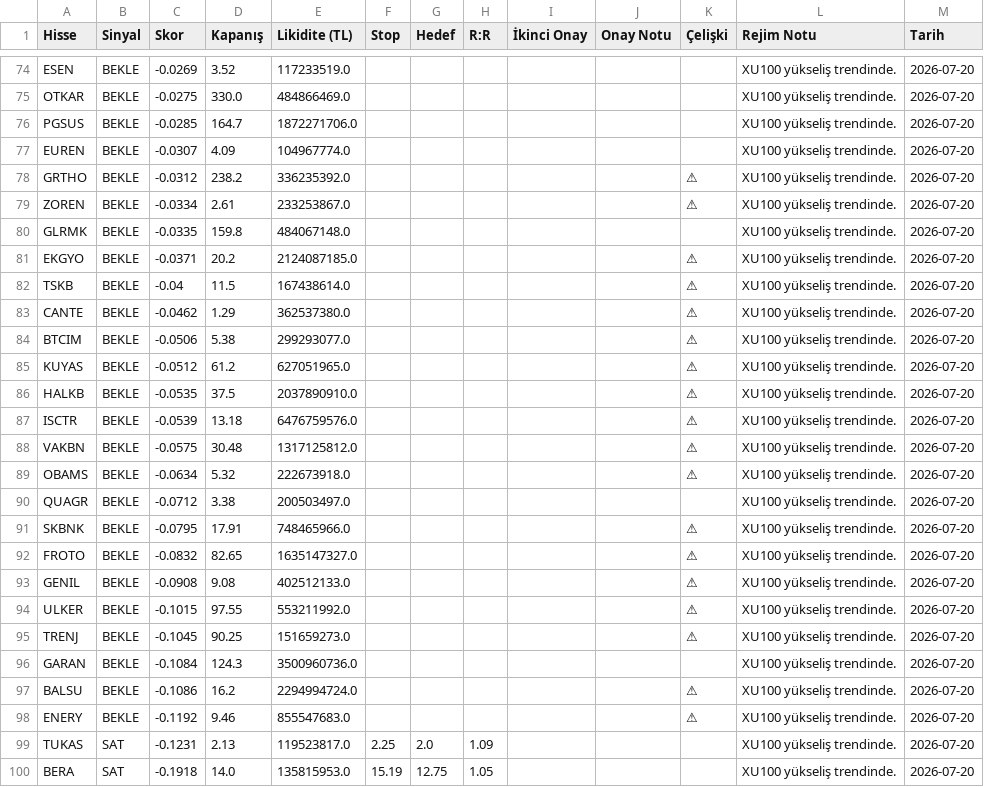
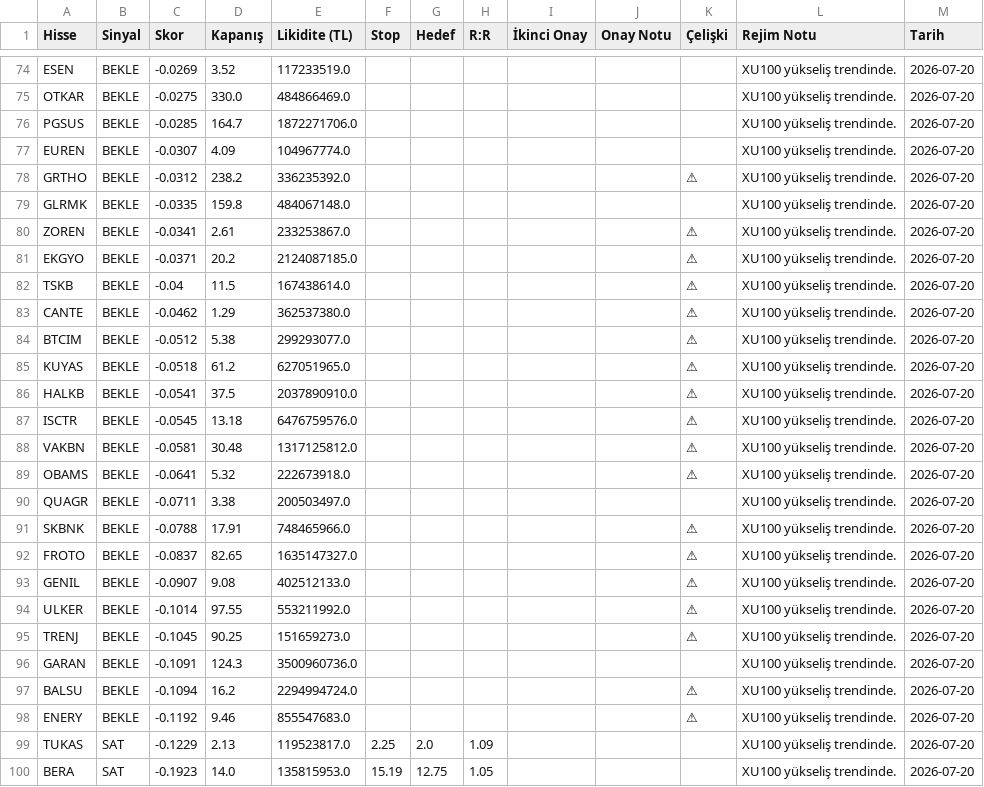
Before and after one commit to thimotheyone-dev/bist-night-analyst-claude-, a CSV file: data/processed/latest_signals.csv, drawn as a sheet; only a part is shown, gaps mark what is left out; removed rows and columns are numbered as before the commit, all else as after; the diff covers the shown part only; the diff names each change by its address in the sheet, - before the commit and + after, or states it on an @@ line.

```diff
--- a/data/processed/latest_signals.csv
+++ b/data/processed/latest_signals.csv
-row 79: ZOREN | BEKLE | -0.0334 | 2.61 | 233253867.0 |  |  |  |  |  | ⚠ | XU100 yükseliş trendinde. | 2026-07-20
+row 80: ZOREN | BEKLE | -0.0341 | 2.61 | 233253867.0 |  |  |  |  |  | ⚠ | XU100 yükseliş trendinde. | 2026-07-20
-C84 (Skor): -0.0506
+C84 (Skor): -0.0512
-C85 (Skor): -0.0512
+C85 (Skor): -0.0518
-C86 (Skor): -0.0535
+C86 (Skor): -0.0541
-C87 (Skor): -0.0539
+C87 (Skor): -0.0545
-C88 (Skor): -0.0575
+C88 (Skor): -0.0581
-C89 (Skor): -0.0634
+C89 (Skor): -0.0641
-C90 (Skor): -0.0712
+C90 (Skor): -0.0711
-C91 (Skor): -0.0795
+C91 (Skor): -0.0788
-C92 (Skor): -0.0832
+C92 (Skor): -0.0837
-C93 (Skor): -0.0908
+C93 (Skor): -0.0907
-C94 (Skor): -0.1015
+C94 (Skor): -0.1014
-C96 (Skor): -0.1084
+C96 (Skor): -0.1091
-C97 (Skor): -0.1086
+C97 (Skor): -0.1094
-C99 (Skor): -0.1231
+C99 (Skor): -0.1229
-C100 (Skor): -0.1918
+C100 (Skor): -0.1923
```
Also changed, not shown: 4 added rows, 4 removed rows and 59 edited cells elsewhere in this file, data/processed/predictions_log.csv, data/processed/weight_history.csv, 2 other files.
